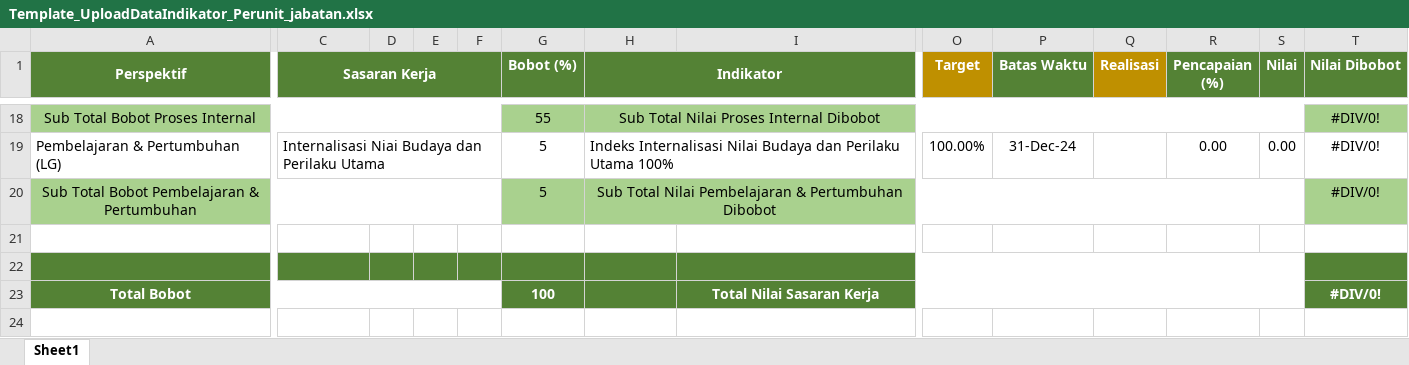
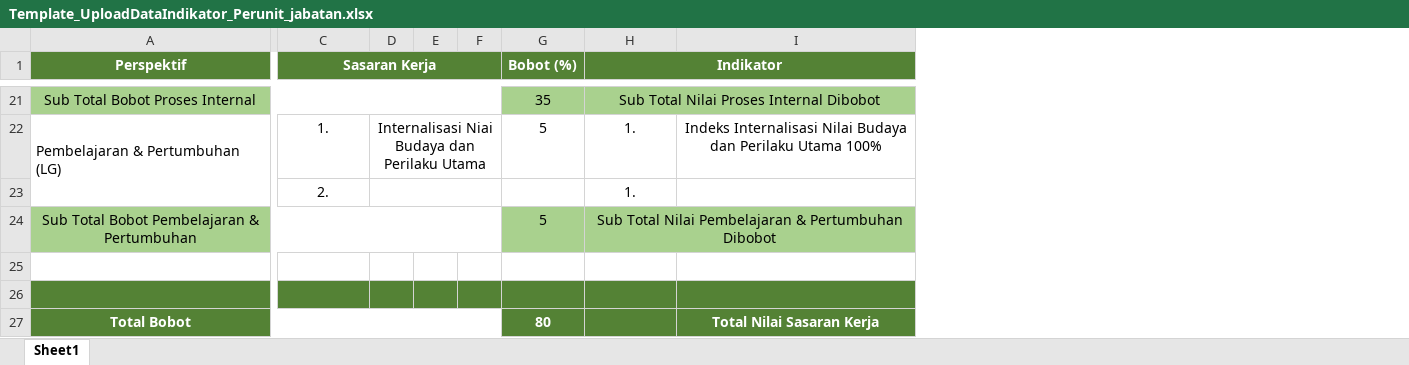
Before and after one commit to alfsaldan/SKI-BRK, an Excel workbook: uploads/Template_UploadDataIndikator_Perunit_jabatan.xlsx, sheet Sheet1, drawn as a sheet; only a part is shown, gaps mark what is left out; values as stored, in another font and other column widths than the file's, no borders; removed rows and columns are numbered as before the commit, all else as after; rows hold the shown columns only; the diff covers the shown part only; the diff names each change by its address in the sheet, - before the commit and + after, or states it on an @@ line.

```diff
--- a/uploads/Template_UploadDataIndikator_Perunit_jabatan.xlsx (sheet Sheet1)
+++ b/uploads/Template_UploadDataIndikator_Perunit_jabatan.xlsx (sheet Sheet1)
-column O (Target), row 19: 100.00%
-column P (Batas Waktu), row 19: 31-Dec-24
-column Q (Realisasi), empty
-column R (Pencapaian (%)), row 19: 0.00
-column S (Nilai), row 19: 0.00
-column T (Nilai Dibobot), rows 18-23: #DIV/0! | #DIV/0! | #DIV/0! |  |  | #DIV/0!
-G21 (Bobot (%)): 55
+G21 (Bobot (%)): 35
-C22 (Sasaran Kerja): Internalisasi Niai Budaya dan Perilaku Utama
+C22 (Sasaran Kerja): 1.
-C22 alignment: left
+C22 alignment: center
-C19:F19 merged
-D22: (empty)
+D22: Internalisasi Niai Budaya dan Perilaku Utama
+D22:F22 merged
-H22 (Indikator): Indeks Internalisasi Nilai Budaya dan Perilaku Utama 100%
+H22 (Indikator): 1.
-H22 alignment: left
+H22 alignment: center
-H19:N19 merged
-I22: (empty)
+I22: Indeks Internalisasi Nilai Budaya dan Perilaku Utama 100%
+row 23:  | 2. |  |  |  |  | 1.
-I22:S22 merged
-G27 (Bobot (%)): 100
+G27 (Bobot (%)): 80
-I23:S23 merged
```
Also changed, not shown: 6 added rows, 3 removed rows, 5 removed columns, 1 edited cell, cell formats and merged cells elsewhere in this sheet, formulas that keep their value, 2 other files.
